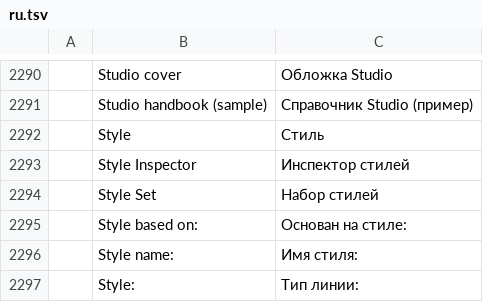
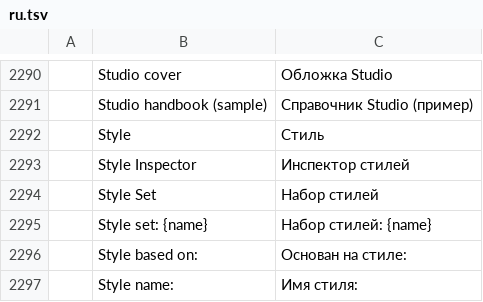
Before and after one commit to mooremok/wbs, a TSV file: crates/ui-egui/src/i18n/ru.tsv, drawn as a sheet; only a part is shown, gaps mark what is left out; the shorter side is filled out with more unchanged rows; the diff names each change by its address in the sheet, - before the commit and + after, or states it on an @@ line.

```diff
--- a/crates/ui-egui/src/i18n/ru.tsv
+++ b/crates/ui-egui/src/i18n/ru.tsv
+row 2295:  | Style set: {name} | Набор стилей: {name}
```
Also changed, not shown: crates/ui-egui/src/i18n/bg.tsv, crates/ui-egui/src/i18n/ja.tsv, 24 other files.
